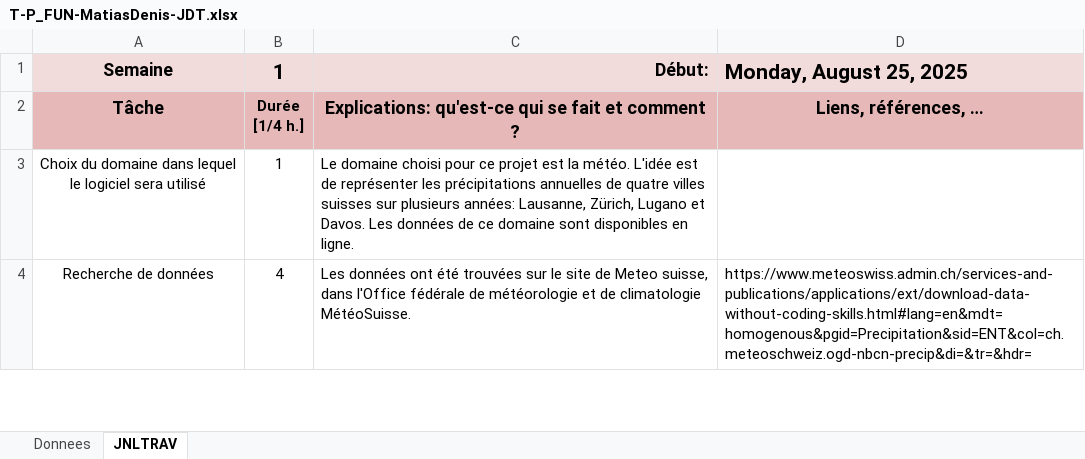
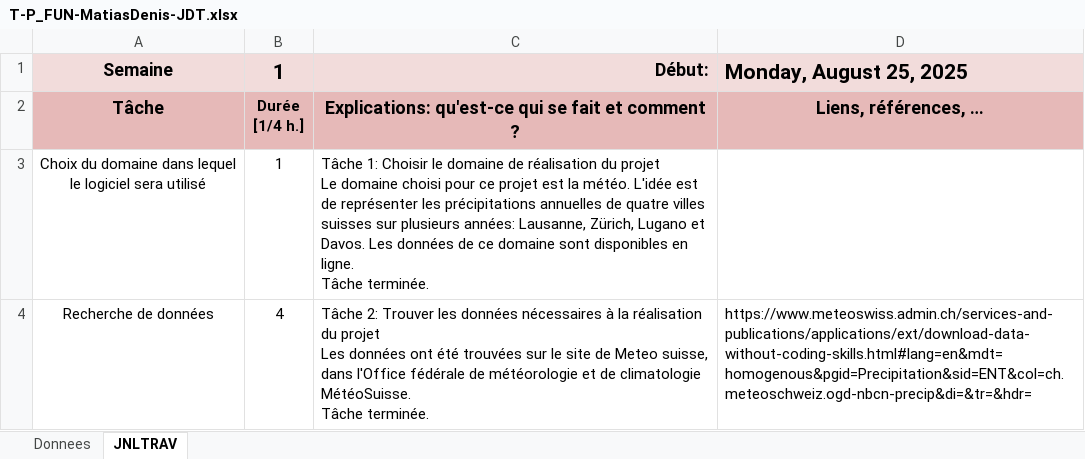
Before and after one commit to Jazztel20/P_FUN, an Excel workbook: JDT/T-P_FUN-MatiasDenis-JDT.xlsx, sheet JNLTRAV, drawn as a sheet; only a part is shown; values as stored, in another font and other column widths than the file's, no borders; charts and pictures not drawn; ↵ is a line break in a cell; the diff covers the shown part only; the diff names each change by its address in the sheet, - before the commit and + after, or states it on an @@ line.

```diff
--- a/JDT/T-P_FUN-MatiasDenis-JDT.xlsx (sheet JNLTRAV)
+++ b/JDT/T-P_FUN-MatiasDenis-JDT.xlsx (sheet JNLTRAV)
-C3: Le domaine choisi pour ce projet est la météo. L'idée est de représenter les précipitations annuelles de quatre villes suisses sur plusieurs années: Lausanne, Zürich, Lugano et Davos. Les données de ce domaine sont disponibles en ligne.
+C3: Tâche 1: Choisir le domaine de réalisation du projet ↵ Le domaine choisi pour ce projet est la météo. L'idée est de représenter les précipitations annuelles de quatre villes suisses sur plusieurs années: Lausanne, Zürich, Lugano et Davos. Les données de ce domaine sont disponibles en ligne. ↵ Tâche terminée.
-C4: Les données ont été trouvées sur le site de Meteo suisse, dans l'Office fédérale de météorologie et de climatologie MétéoSuisse.
+C4: Tâche 2: Trouver les données nécessaires à la réalisation du projet ↵ Les données ont été trouvées sur le site de Meteo suisse, dans l'Office fédérale de météorologie et de climatologie MétéoSuisse. ↵ Tâche terminée.
```
Also changed, not shown: 3 added rows, 3 removed rows and 10 edited cells elsewhere in this sheet, charts or pictures, 1 other file.
